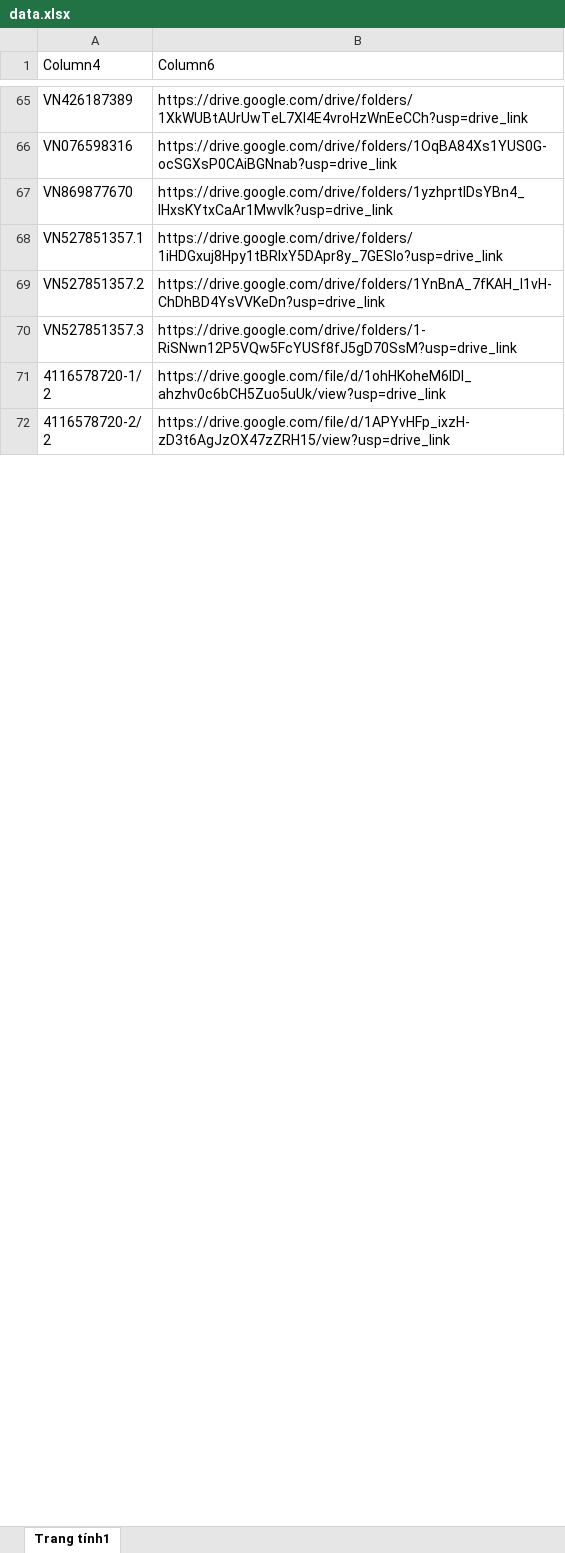
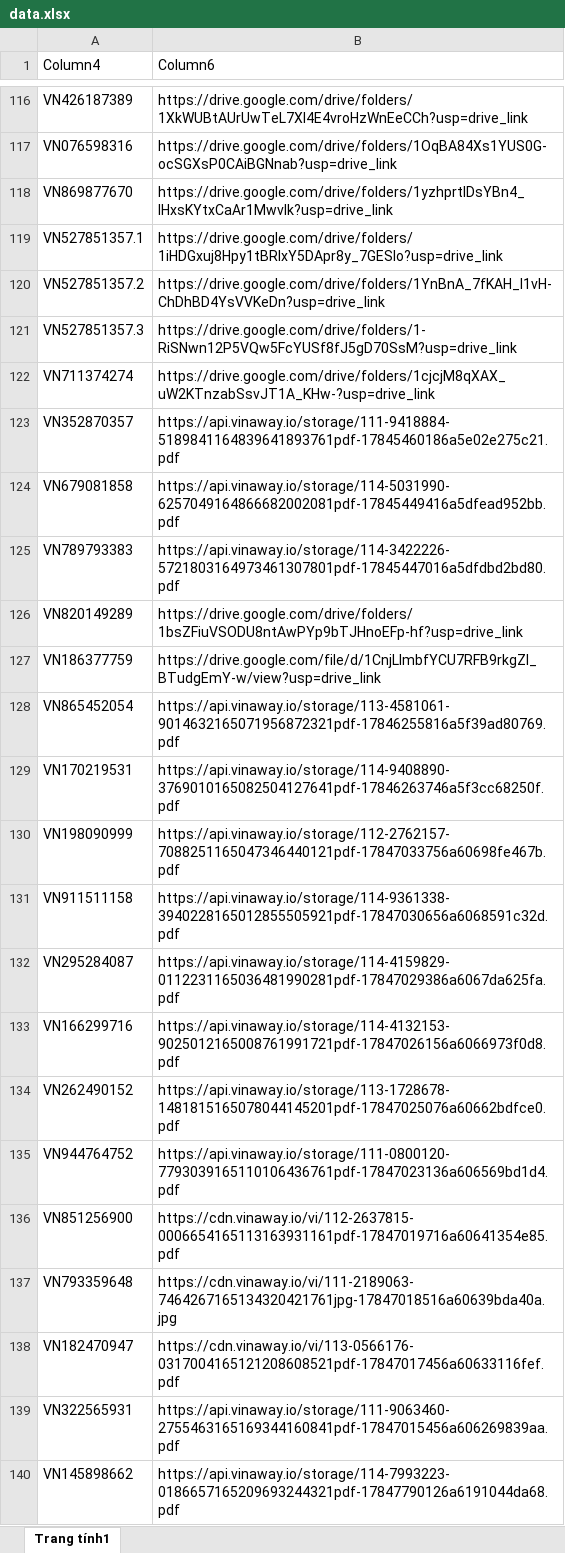
Before and after one commit to tranquangduc2k1-lgtm/NTH, an Excel workbook: data.xlsx, sheet Trang tính1, drawn as a sheet; only a part is shown, gaps mark what is left out; the shorter side is filled out with more unchanged rows; values as stored, in another font and other column widths than the file's, no borders; table styles not drawn; the diff covers the shown part only; the diff names each change by its address in the sheet, - before the commit and + after, or states it on an @@ line.

```diff
--- a/data.xlsx (sheet Trang tính1)
+++ b/data.xlsx (sheet Trang tính1)
+row 122: VN711374274 | https://drive.google.com/drive/folders/1cjcjM8qXAX_uW2KTnzabSsvJT1A_KHw-?usp=drive_link
+row 123: VN352870357 | https://api.vinaway.io/storage/111-9418884-5189841164839641893761pdf-17845460186a5e02e275c21.pdf
+row 124: VN679081858 | https://api.vinaway.io/storage/114-5031990-6257049164866682002081pdf-17845449416a5dfead952bb.pdf
+row 125: VN789793383 | https://api.vinaway.io/storage/114-3422226-5721803164973461307801pdf-17845447016a5dfdbd2bd80.pdf
+row 126: VN820149289 | https://drive.google.com/drive/folders/1bsZFiuVSODU8ntAwPYp9bTJHnoEFp-hf?usp=drive_link
+row 127: VN186377759 | https://drive.google.com/file/d/1CnjLlmbfYCU7RFB9rkgZI_BTudgEmY-w/view?usp=drive_link
+row 128: VN865452054 | https://api.vinaway.io/storage/113-4581061-9014632165071956872321pdf-17846255816a5f39ad80769.pdf
+row 129: VN170219531 | https://api.vinaway.io/storage/114-9408890-3769010165082504127641pdf-17846263746a5f3cc68250f.pdf
+row 130: VN198090999 | https://api.vinaway.io/storage/112-2762157-7088251165047346440121pdf-17847033756a60698fe467b.pdf
+row 131: VN911511158 | https://api.vinaway.io/storage/114-9361338-3940228165012855505921pdf-17847030656a6068591c32d.pdf
+row 132: VN295284087 | https://api.vinaway.io/storage/114-4159829-0112231165036481990281pdf-17847029386a6067da625fa.pdf
+row 133: VN166299716 | https://api.vinaway.io/storage/114-4132153-9025012165008761991721pdf-17847026156a6066973f0d8.pdf
+row 134: VN262490152 | https://api.vinaway.io/storage/113-1728678-1481815165078044145201pdf-17847025076a60662bdfce0.pdf
+row 135: VN944764752 | https://api.vinaway.io/storage/111-0800120-7793039165110106436761pdf-17847023136a606569bd1d4.pdf
+row 136: VN851256900 | https://cdn.vinaway.io/vi/112-2637815-0006654165113163931161pdf-17847019716a60641354e85.pdf
+row 137: VN793359648 | https://cdn.vinaway.io/vi/111-2189063-7464267165134320421761jpg-17847018516a60639bda40a.jpg
+row 138: VN182470947 | https://cdn.vinaway.io/vi/113-0566176-0317004165121208608521pdf-17847017456a60633116fef.pdf
+row 139: VN322565931 | https://api.vinaway.io/storage/111-9063460-2755463165169344160841pdf-17847015456a606269839aa.pdf
+row 140: VN145898662 | https://api.vinaway.io/storage/114-7993223-0186657165209693244321pdf-17847790126a6191044da68.pdf
```
Also changed, not shown: 158 added rows, 122 removed rows and 12 edited cells elsewhere in this sheet, 1 other file.
